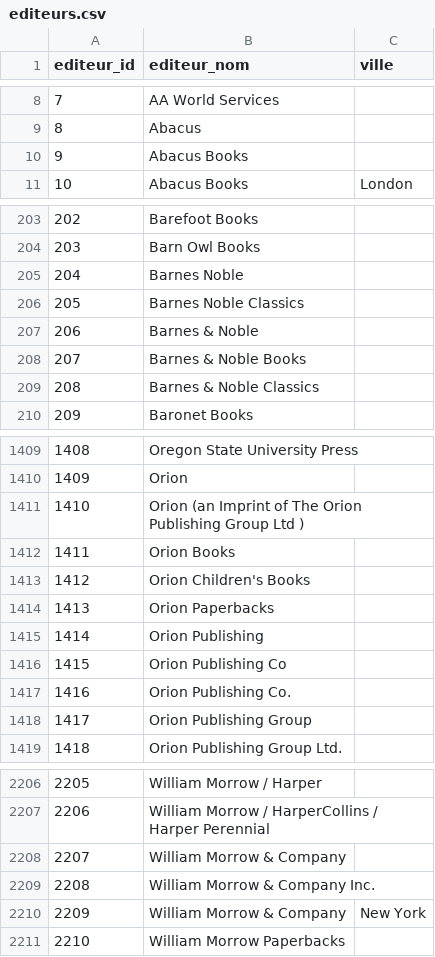
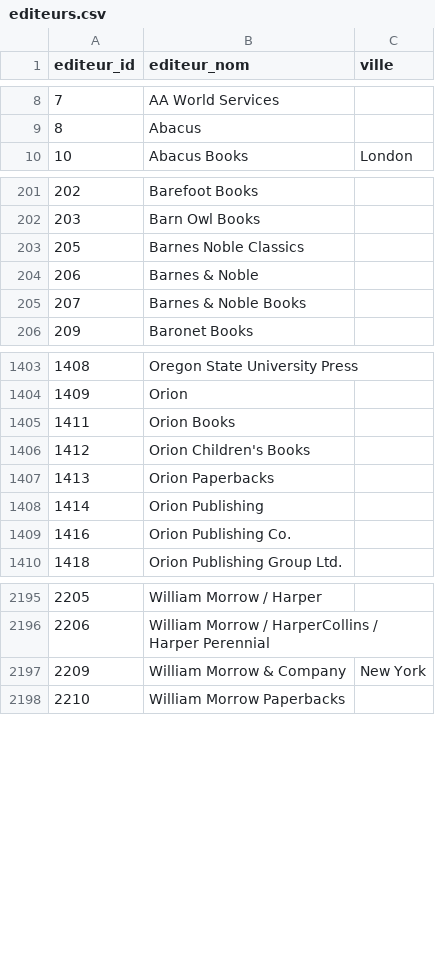
Before and after one commit to medina474/r5a10, a CSV file: data/biblio/editeurs.csv, drawn as a sheet; only a part is shown, gaps mark what is left out; the diff covers the shown part only; the diff names each change by its address in the sheet, - before the commit and + after, or states it on an @@ line.

Commit message:
biblio

```diff
--- a/data/biblio/editeurs.csv
+++ b/data/biblio/editeurs.csv
-row 10: 9 | Abacus Books
-row 205: 204 | Barnes Noble
-row 209: 208 | Barnes & Noble Classics
-row 1411: 1410 | Orion (an Imprint of The Orion Publishing Group Ltd )
-row 1416: 1415 | Orion Publishing Co
-row 1418: 1417 | Orion Publishing Group
-row 2208: 2207 | William Morrow & Company
-row 2209: 2208 | William Morrow & Company Inc.
```
Also changed, not shown: 5 removed rows elsewhere in this file, data/biblio/auteurs.csv, data/biblio/incorpore.csv, 6 other files.
